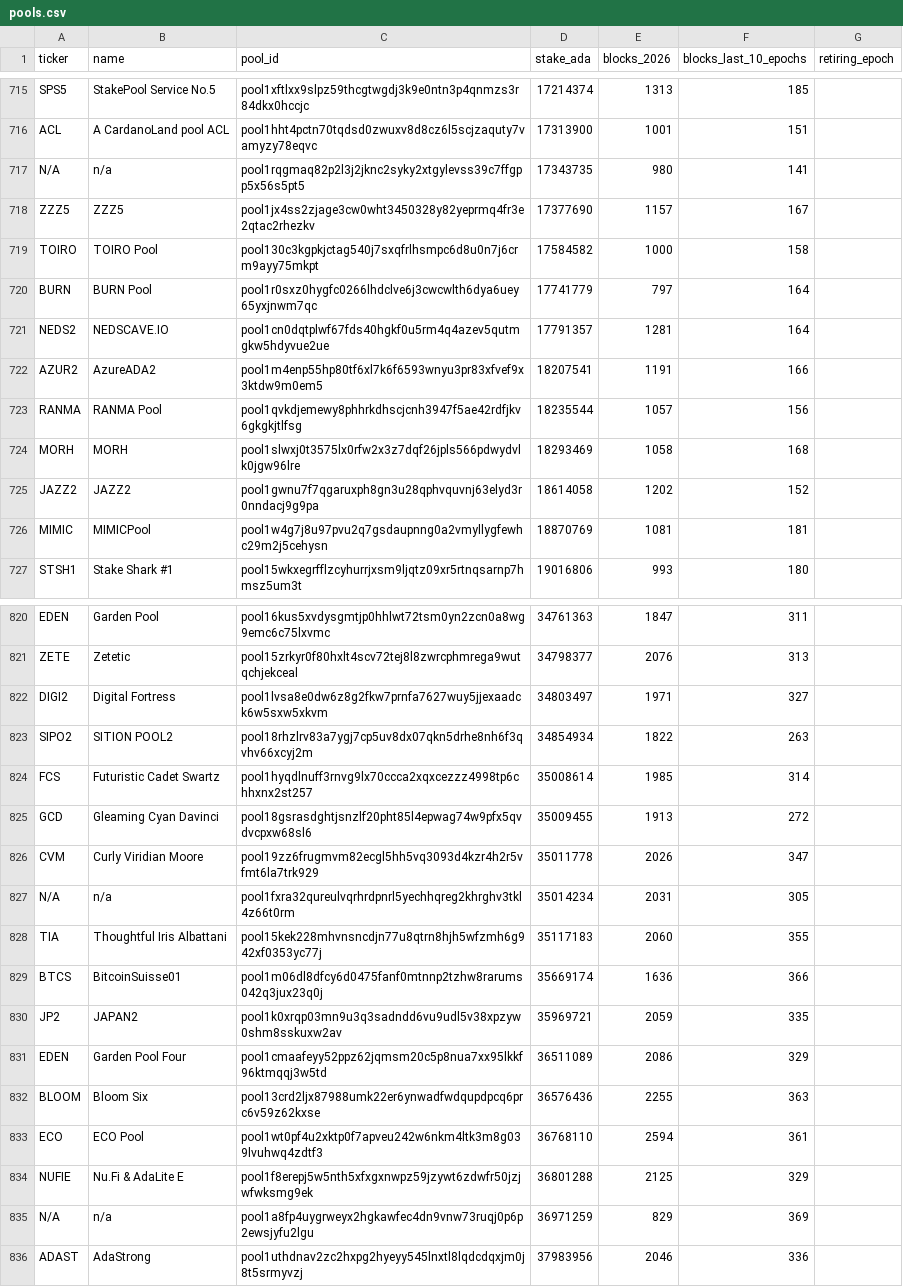
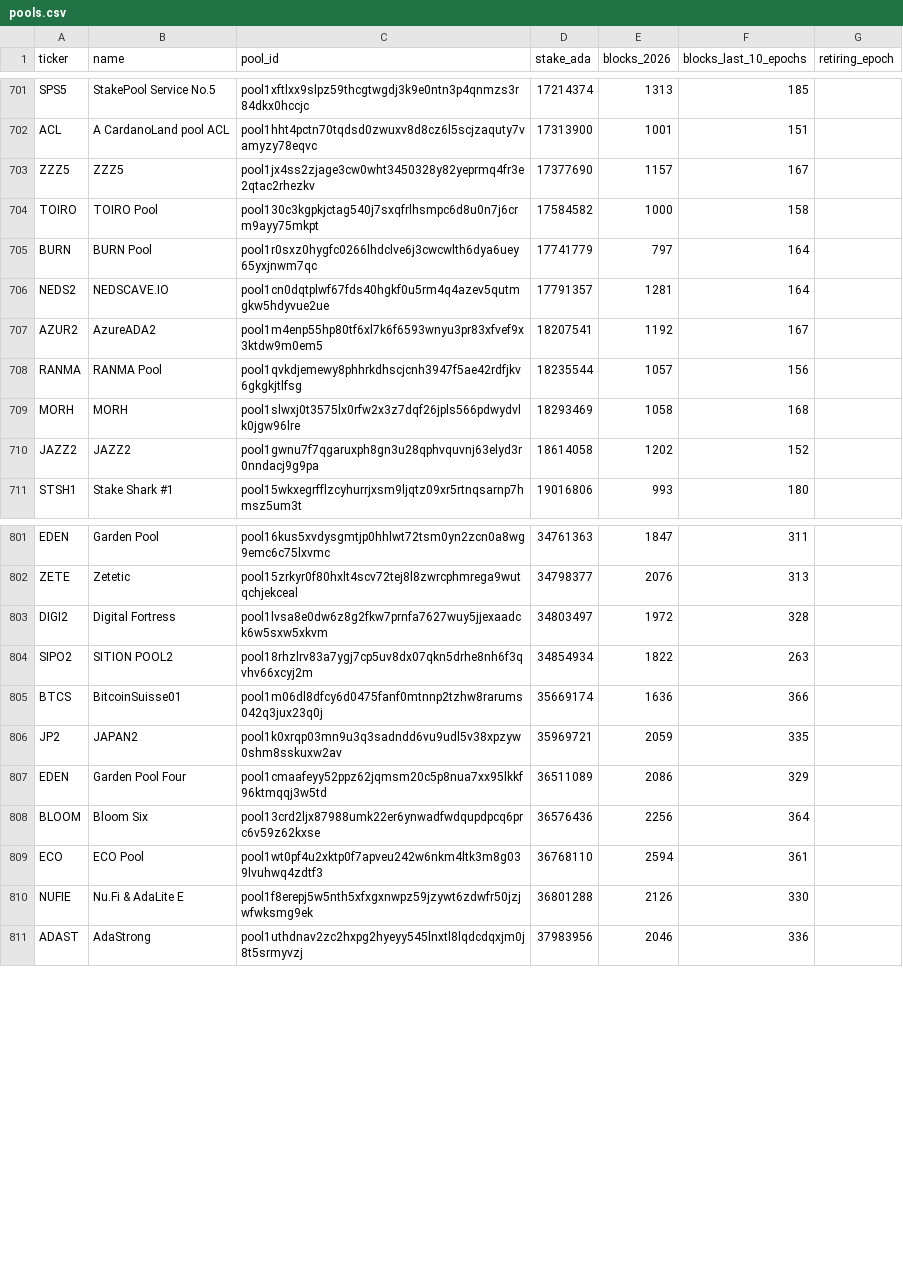
Before and after one commit to GS1973/gs1973.github.io, a CSV file: pools.csv, drawn as a sheet; only a part is shown, gaps mark what is left out; the diff covers the shown part only.

Commit message:
Pool and DRep list: epoch 661, 2026-10-12

```diff
--- a/pools.csv
+++ b/pools.csv
@@ -716,3 +702,2 @@ SPS5,StakePool Service No.5,pool1xftlxx9slpz59thcgtwgdj3k9e0ntn3p4qnmzs3r84dkx0h
 ACL,A CardanoLand pool ACL,pool1hht4pctn70tqdsd0zwuxv8d8cz6l5scjzaquty7vamyzy78eqvc,17313900,1001,151,
-N/A,n/a,pool1rqgmaq82p2l3j2jknc2syky2xtgylevss39c7ffgpp5x56s5pt5,17343735,980,141,
 ZZZ5,ZZZ5,pool1jx4ss2zjage3cw0wht3450328y82yeprmq4fr3e2qtac2rhezkv,17377690,1157,167,
@@ -721,3 +706,3 @@ BURN,BURN Pool,pool1r0sxz0hygfc0266lhdclve6j3cwcwlth6dya6uey65yxjnwm7qc,17741779
 NEDS2,NEDSCAVE.IO,pool1cn0dqtplwf67fds40hgkf0u5rm4q4azev5qutmgkw5hdyvue2ue,17791357,1281,164,
-AZUR2,AzureADA2,pool1m4enp55hp80tf6xl7k6f6593wnyu3pr83xfvef9x3ktdw9m0em5,18207541,1191,166,
+AZUR2,AzureADA2,pool1m4enp55hp80tf6xl7k6f6593wnyu3pr83xfvef9x3ktdw9m0em5,18207541,1192,167,
 RANMA,RANMA Pool,pool1qvkdjemewy8phhrkdhscjcnh3947f5ae42rdfjkv6gkgkjtlfsg,18235544,1057,156,
@@ -725,3 +710,2 @@ MORH,MORH,pool1slwxj0t3575lx0rfw2x3z7dqf26jpls566pdwydvlk0jgw96lre,18293469,1058
 JAZZ2,JAZZ2,pool1gwnu7f7qgaruxph8gn3u28qphvquvnj63elyd3r0nndacj9g9pa,18614058,1202,152,
-MIMIC,MIMICPool,pool1w4g7j8u97pvu2q7gsdaupnng0a2vmyllygfewhc29m2j5cehysn,18870769,1081,181,
 STSH1,Stake Shark #1,pool15wkxegrfflzcyhurrjxsm9ljqtz09xr5rtnqsarnp7hmsz5um3t,19016806,993,180,
@@ -821,9 +802,4 @@ EDEN,Garden Pool,pool16kus5xvdysgmtjp0hhlwt72tsm0yn2zcn0a8wg9emc6c75lxvmc,347613
 ZETE,Zetetic,pool15zrkyr0f80hxlt4scv72tej8l8zwrcphmrega9wutqchjekceal,34798377,2076,313,
-DIGI2,Digital Fortress,pool1lvsa8e0dw6z8g2fkw7prnfa7627wuy5jjexaadck6w5sxw5xkvm,34803497,1971,327,
+DIGI2,Digital Fortress,pool1lvsa8e0dw6z8g2fkw7prnfa7627wuy5jjexaadck6w5sxw5xkvm,34803497,1972,328,
 SIPO2,SITION POOL2,pool18rhzlrv83a7ygj7cp5uv8dx07qkn5drhe8nh6f3qvhv66xcyj2m,34854934,1822,263,
-FCS,Futuristic Cadet Swartz,pool1hyqdlnuff3rnvg9lx70ccca2xqxcezzz4998tp6chhxnx2st257,35008614,1985,314,
-GCD,Gleaming Cyan Davinci,pool18gsrasdghtjsnzlf20pht85l4epwag74w9pfx5qvdvcpxw68sl6,35009455,1913,272,
-CVM,Curly Viridian Moore,pool19zz6frugmvm82ecgl5hh5vq3093d4kzr4h2r5vfmt6la7trk929,35011778,2026,347,
-N/A,n/a,pool1fxra32qureulvqrhrdpnrl5yechhqreg2khrghv3tkl4z66t0rm,35014234,2031,305,
-TIA,Thoughtful Iris Albattani,pool15kek228mhvnsncdjn77u8qtrn8hjh5wfzmh6g942xf0353yc77j,35117183,2060,355,
 BTCS,BitcoinSuisse01,pool1m06dl8dfcy6d0475fanf0mtnnp2tzhw8rarums042q3jux23q0j,35669174,1636,366,
@@ -831,6 +807,5 @@ JP2,JAPAN2,pool1k0xrqp03mn9u3q3sadndd6vu9udl5v38xpzyw0shm8sskuxw2av,35969721,205
 EDEN,Garden Pool Four,pool1cmaafeyy52ppz62jqmsm20c5p8nua7xx95lkkf96ktmqqj3w5td,36511089,2086,329,
-BLOOM,Bloom Six,pool13crd2ljx87988umk22er6ynwadfwdqupdpcq6prc6v59z62kxse,36576436,2255,363,
+BLOOM,Bloom Six,pool13crd2ljx87988umk22er6ynwadfwdqupdpcq6prc6v59z62kxse,36576436,2256,364,
 ECO,ECO Pool,pool1wt0pf4u2xktp0f7apveu242w6nkm4ltk3m8g039lvuhwq4zdtf3,36768110,2594,361,
-NUFIE,Nu.Fi & AdaLite E,pool1f8erepj5w5nth5xfxgxnwpz59jzywt6zdwfr50jzjwfwksmg9ek,36801288,2125,329,
-N/A,n/a,pool1a8fp4uygrweyx2hgkawfec4dn9vnw73ruqj0p6p2ewsjyfu2lgu,36971259,829,369,
+NUFIE,Nu.Fi & AdaLite E,pool1f8erepj5w5nth5xfxgxnwpz59jzywt6zdwfr50jzjwfwksmg9ek,36801288,2126,330,
 ADAST,AdaStrong,pool1uthdnav2zc2hxpg2hyeyy545lnxtl8lqdcdqxjm0j8t5srmyvzj,37983956,2046,336,
```
Also changed, not shown: 1 added row, 18 removed rows and 30 edited cells elsewhere in this file, 2 other files.
